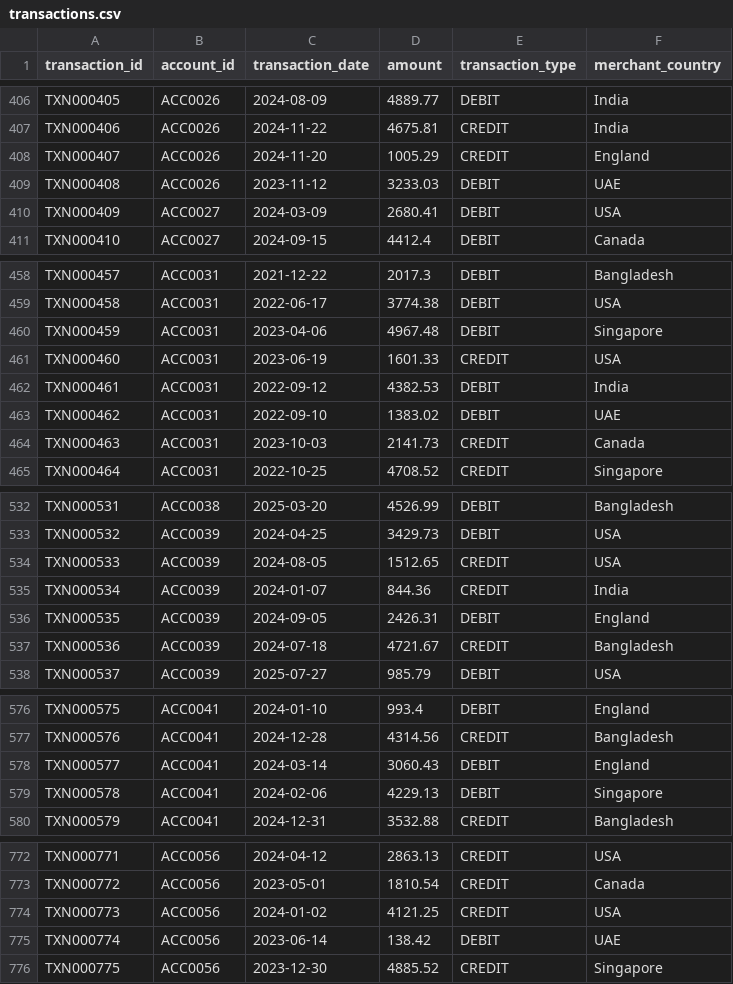
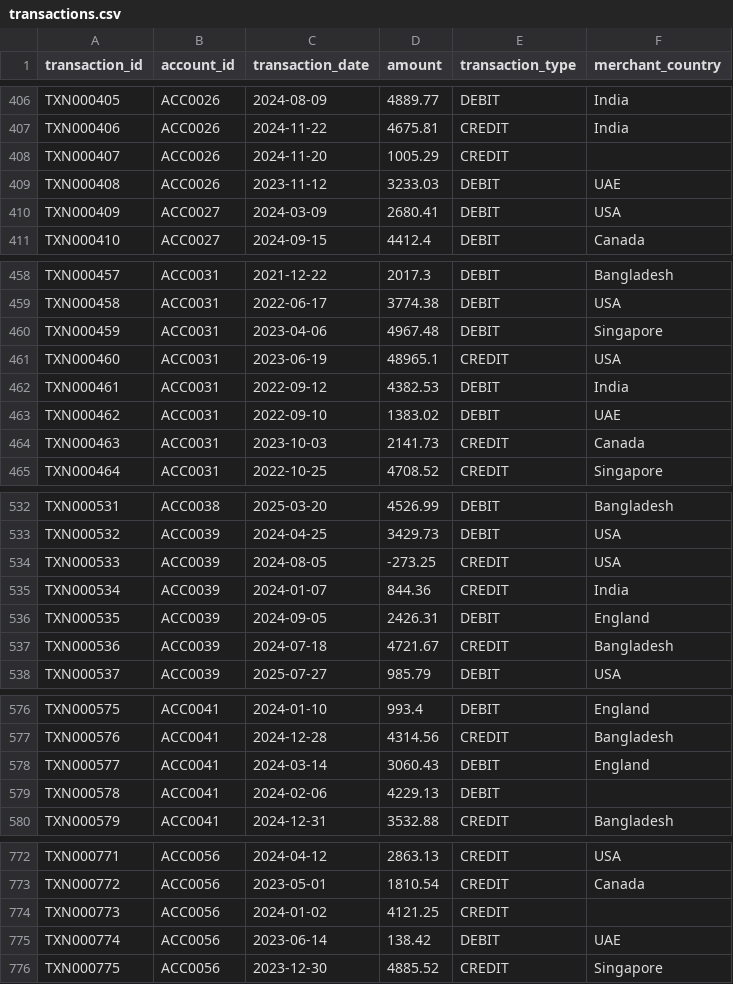
Before and after one commit to RJMTaef/banking-transaction-insights-pipeline, a CSV file: data/raw/transactions.csv, drawn as a sheet; only a part is shown, gaps mark what is left out; the diff covers the shown part only.

Commit message:
Clean transaction data: remove duplicates, handle missing values, filter invalid amounts, and flag large transactions

```diff
--- a/data/raw/transactions.csv
+++ b/data/raw/transactions.csv
@@ -407,3 +407,3 @@ TXN000405,ACC0026,2024-08-09,4889.77,DEBIT,India
 TXN000406,ACC0026,2024-11-22,4675.81,CREDIT,India
-TXN000407,ACC0026,2024-11-20,1005.29,CREDIT,England
+TXN000407,ACC0026,2024-11-20,1005.29,CREDIT,
 TXN000408,ACC0026,2023-11-12,3233.03,DEBIT,UAE
@@ -460,3 +460,3 @@ TXN000458,ACC0031,2022-06-17,3774.38,DEBIT,USA
 TXN000459,ACC0031,2023-04-06,4967.48,DEBIT,Singapore
-TXN000460,ACC0031,2023-06-19,1601.33,CREDIT,USA
+TXN000460,ACC0031,2023-06-19,48965.1,CREDIT,USA
 TXN000461,ACC0031,2022-09-12,4382.53,DEBIT,India
@@ -533,3 +533,3 @@ TXN000531,ACC0038,2025-03-20,4526.99,DEBIT,Bangladesh
 TXN000532,ACC0039,2024-04-25,3429.73,DEBIT,USA
-TXN000533,ACC0039,2024-08-05,1512.65,CREDIT,USA
+TXN000533,ACC0039,2024-08-05,-273.25,CREDIT,USA
 TXN000534,ACC0039,2024-01-07,844.36,CREDIT,India
@@ -578,3 +578,3 @@ TXN000576,ACC0041,2024-12-28,4314.56,CREDIT,Bangladesh
 TXN000577,ACC0041,2024-03-14,3060.43,DEBIT,England
-TXN000578,ACC0041,2024-02-06,4229.13,DEBIT,Singapore
+TXN000578,ACC0041,2024-02-06,4229.13,DEBIT,
 TXN000579,ACC0041,2024-12-31,3532.88,CREDIT,Bangladesh
@@ -773,3 +773,3 @@ TXN000771,ACC0056,2024-04-12,2863.13,CREDIT,USA
 TXN000772,ACC0056,2023-05-01,1810.54,CREDIT,Canada
-TXN000773,ACC0056,2024-01-02,4121.25,CREDIT,USA
+TXN000773,ACC0056,2024-01-02,4121.25,CREDIT,
 TXN000774,ACC0056,2023-06-14,138.42,DEBIT,UAE
```
Also changed, not shown: 10 added rows and 17 edited cells elsewhere in this file, 8 other files.
